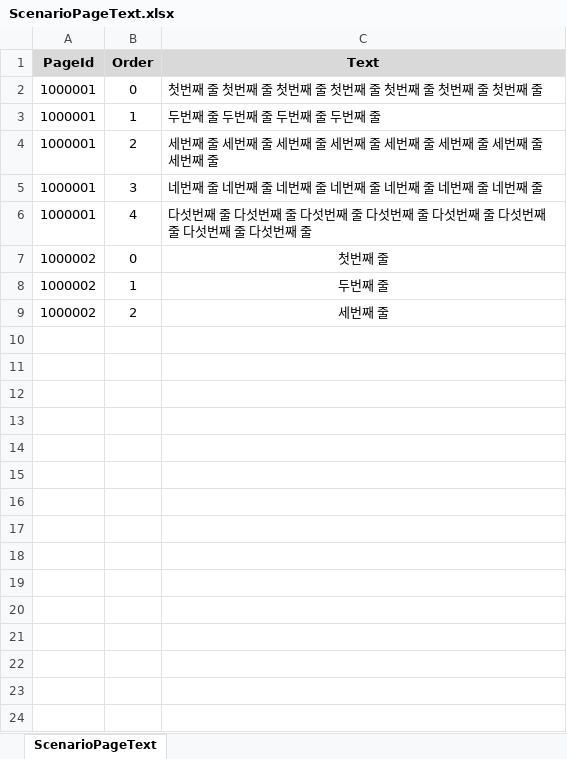
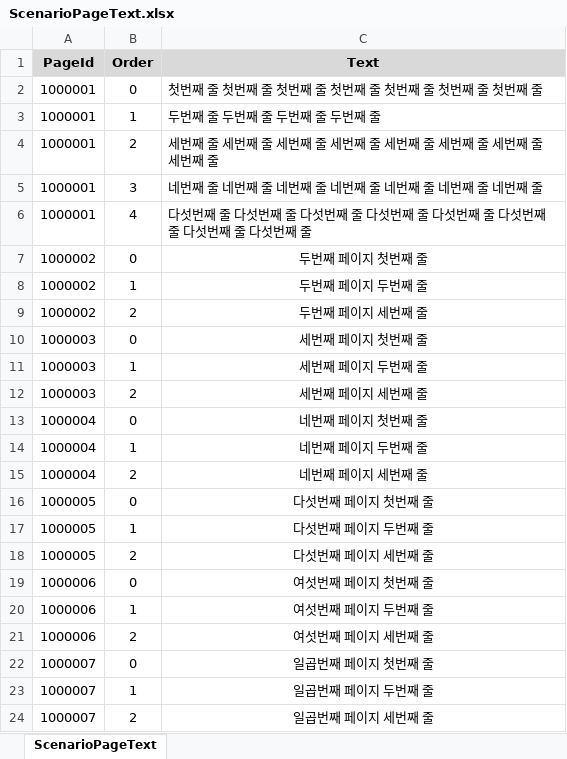
Before and after one commit to wkEatqua/wk, an Excel workbook: Excel/ScenarioPageText.xlsx, sheet ScenarioPageText, drawn as a sheet; values as stored, in another font and other column widths than the file's, no borders; the diff names each change by its address in the sheet, - before the commit and + after, or states it on an @@ line.

```diff
--- a/Excel/ScenarioPageText.xlsx (sheet ScenarioPageText)
+++ b/Excel/ScenarioPageText.xlsx (sheet ScenarioPageText)
-C7 (Text): 첫번째 줄
+C7 (Text): 두번째 페이지 첫번째 줄
-C8 (Text): 두번째 줄
+C8 (Text): 두번째 페이지 두번째 줄
-C9 (Text): 세번째 줄
+C9 (Text): 두번째 페이지 세번째 줄
+row 10: 1000003 | 0 | 세번째 페이지 첫번째 줄
+row 11: 1000003 | 1 | 세번째 페이지 두번째 줄
+row 12: 1000003 | 2 | 세번째 페이지 세번째 줄
+row 13: 1000004 | 0 | 네번째 페이지 첫번째 줄
+row 14: 1000004 | 1 | 네번째 페이지 두번째 줄
+row 15: 1000004 | 2 | 네번째 페이지 세번째 줄
+row 16: 1000005 | 0 | 다섯번째 페이지 첫번째 줄
+row 17: 1000005 | 1 | 다섯번째 페이지 두번째 줄
+row 18: 1000005 | 2 | 다섯번째 페이지 세번째 줄
+row 19: 1000006 | 0 | 여섯번째 페이지 첫번째 줄
+row 20: 1000006 | 1 | 여섯번째 페이지 두번째 줄
+row 21: 1000006 | 2 | 여섯번째 페이지 세번째 줄
+row 22: 1000007 | 0 | 일곱번째 페이지 첫번째 줄
+row 23: 1000007 | 1 | 일곱번째 페이지 두번째 줄
+row 24: 1000007 | 2 | 일곱번째 페이지 세번째 줄
```
Also changed, not shown: Excel/ScenarioPage.xlsx, 17 other files.
